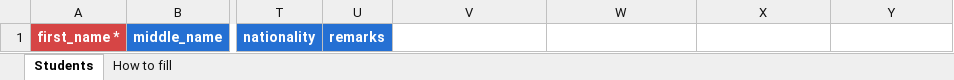
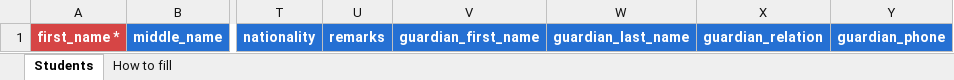
Before and after one commit to 17sushil/Baudhika-Frontend-ERP, an Excel workbook: public/templates/students-import-template.xlsx, sheet Students, drawn as a sheet; only a part is shown, gaps mark what is left out; values as stored, in another font and other column widths than the file's, no borders; the diff names each change by its address in the sheet, - before the commit and + after, or states it on an @@ line.

Commit message:
feat(students): link guardians from admission, Excel import and profile
Admission wizard step 3 captures the parent (relation, name, phone, permissions) and links them straight after POST /students - a link failure keeps the admission and reports the server reason. Profile gains Add guardian and unlink. Excel template gains guardian_first_name, guardian_last_name, guardian_relation, guardian_phone and the importer links per row. Adds guardian, student-status and dashboard-kpis API functions. directoryHref is now optional so older call sites keep compiling.

```diff
--- a/public/templates/students-import-template.xlsx (sheet Students)
+++ b/public/templates/students-import-template.xlsx (sheet Students)
-V1: (empty)
+V1: guardian_first_name
-V1:Y1 fill: none
+V1:Y1 fill: #2570D3
-W1: (empty)
+W1: guardian_last_name
-X1: (empty)
+X1: guardian_relation
-Y1: (empty)
+Y1: guardian_phone
```
Also changed, not shown: sheet How to fill, 11 other files.
